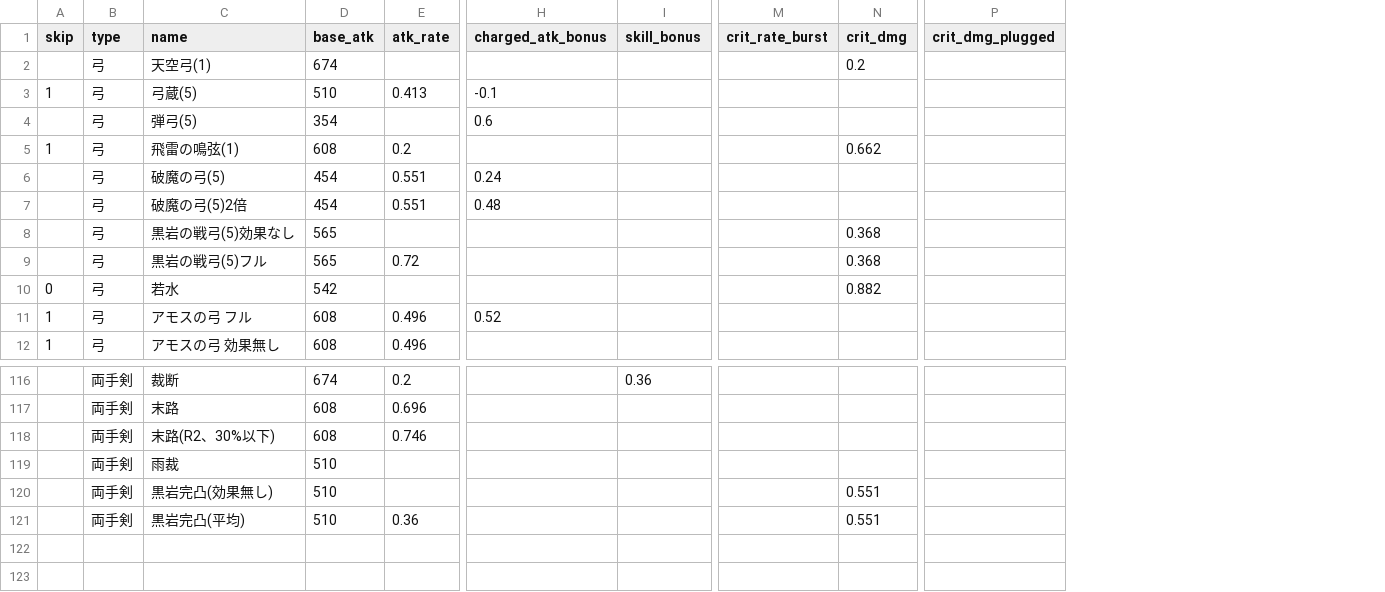
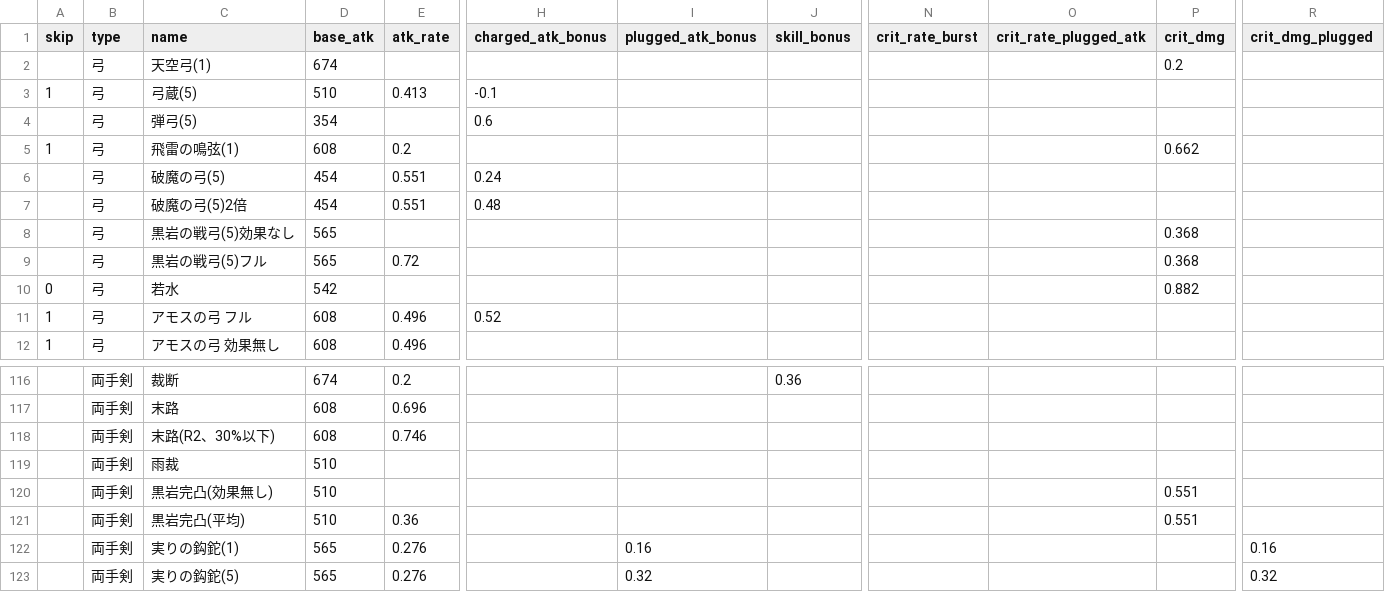
Before and after one commit to kuronekoieko/genshin, a CSV file: Assets/_MyAssets/Resources/CSV/Weapon.csv, drawn as a sheet; only a part is shown, gaps mark what is left out; rows hold the shown columns only; the diff names each change by its address in the sheet, - before the commit and + after, or states it on an @@ line.

```diff
--- a/Assets/_MyAssets/Resources/CSV/Weapon.csv
+++ b/Assets/_MyAssets/Resources/CSV/Weapon.csv
+column I (plugged_atk_bonus), empty
+column O (crit_rate_plugged_atk), empty
+row 122:  | 両手剣 | 実りの鈎鉈(1) | 565 | 0.276 |  | 0.16 |  |  |  |  | 0.16
+row 123:  | 両手剣 | 実りの鈎鉈(5) | 565 | 0.276 |  | 0.32 |  |  |  |  | 0.32
```
Also changed, not shown: Assets/_MyAssets/Resources/CSV/Members.csv.
